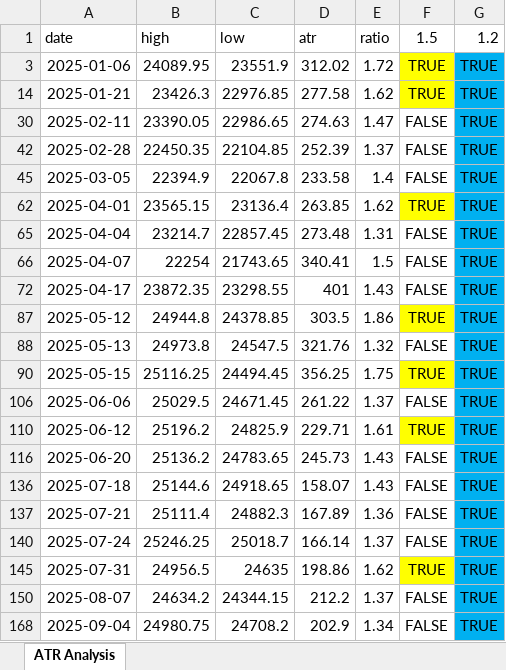
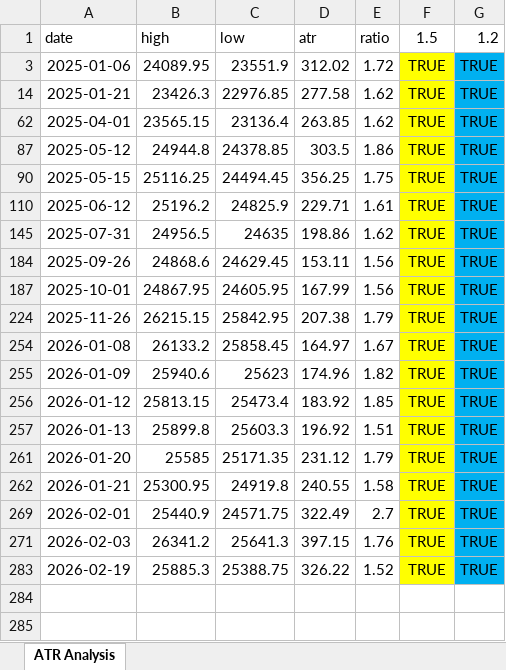
Before and after one commit to Shahnawaz1989/vixbot-refactor, an Excel workbook: atr_results/nifty_atr_2025-01-01_to_2026-02-20.xlsx, sheet ATR Analysis, drawn as a sheet; only a part is shown; the shorter side is filled out with more unchanged rows; values as stored, in another font and other column widths than the file's, no borders; the diff covers the shown part only; the diff names each change by its address in the sheet, - before the commit and + after, or states it on an @@ line.

Commit message:
Bot-3 high vol pipeline: method A/B, GANN wiring, ATR regime fix

```diff
--- a/atr_results/nifty_atr_2025-01-01_to_2026-02-20.xlsx (sheet ATR Analysis)
+++ b/atr_results/nifty_atr_2025-01-01_to_2026-02-20.xlsx (sheet ATR Analysis)
@@ row 30 hidden: 2025-02-11 | 23390.05 | 22986.65 | 274.63 | 1.47 | FALSE | TRUE @@
@@ row 42 hidden: 2025-02-28 | 22450.35 | 22104.85 | 252.39 | 1.37 | FALSE | TRUE @@
@@ row 45 hidden: 2025-03-05 | 22394.9 | 22067.8 | 233.58 | 1.4 | FALSE | TRUE @@
@@ row 65 hidden: 2025-04-04 | 23214.7 | 22857.45 | 273.48 | 1.31 | FALSE | TRUE @@
@@ row 66 hidden: 2025-04-07 | 22254 | 21743.65 | 340.41 | 1.5 | FALSE | TRUE @@
@@ row 72 hidden: 2025-04-17 | 23872.35 | 23298.55 | 401 | 1.43 | FALSE | TRUE @@
@@ row 88 hidden: 2025-05-13 | 24973.8 | 24547.5 | 321.76 | 1.32 | FALSE | TRUE @@
@@ row 106 hidden: 2025-06-06 | 25029.5 | 24671.45 | 261.22 | 1.37 | FALSE | TRUE @@
@@ row 116 hidden: 2025-06-20 | 25136.2 | 24783.65 | 245.73 | 1.43 | FALSE | TRUE @@
@@ row 136 hidden: 2025-07-18 | 25144.6 | 24918.65 | 158.07 | 1.43 | FALSE | TRUE @@
@@ row 137 hidden: 2025-07-21 | 25111.4 | 24882.3 | 167.89 | 1.36 | FALSE | TRUE @@
@@ row 140 hidden: 2025-07-24 | 25246.25 | 25018.7 | 166.14 | 1.37 | FALSE | TRUE @@
@@ row 150 hidden: 2025-08-07 | 24634.2 | 24344.15 | 212.2 | 1.37 | FALSE | TRUE @@
@@ row 168 hidden: 2025-09-04 | 24980.75 | 24708.2 | 202.9 | 1.34 | FALSE | TRUE @@
```
Also changed, not shown: 7 hidden or unhidden rows elsewhere in this sheet, 2 other files.
